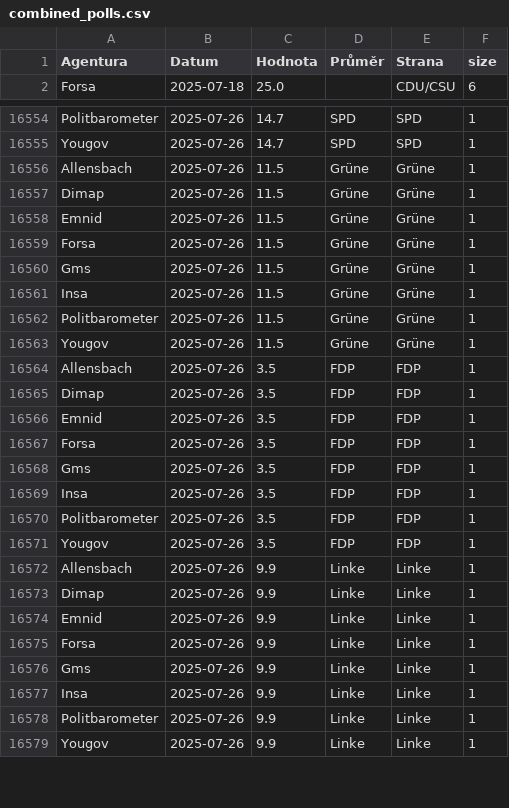
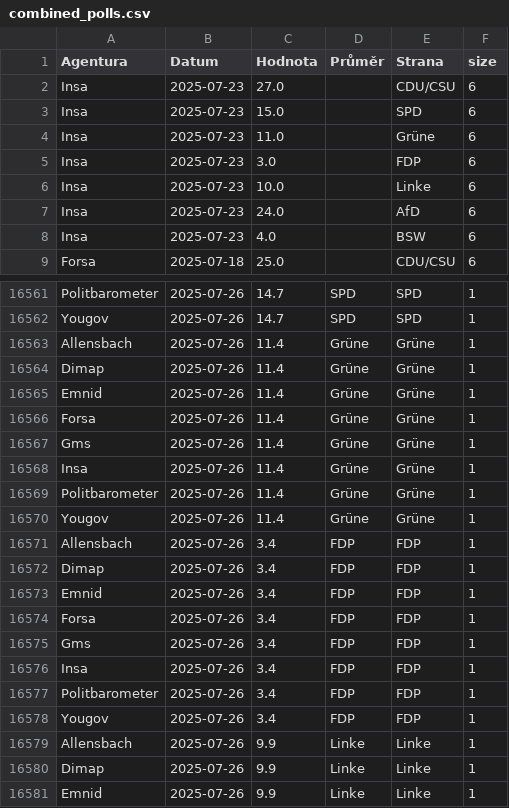
Before and after one commit to michalskop/elections-2025, a CSV file: de2025/combined_polls.csv, drawn as a sheet; only a part is shown, gaps mark what is left out; the shorter side is filled out with more unchanged rows; the diff covers the shown part only.

```diff
--- a/de2025/combined_polls.csv
+++ b/de2025/combined_polls.csv
@@ -1,2 +1,9 @@
 Agentura,Datum,Hodnota,Průměr,Strana,size
+Insa,2025-07-23,27.0,,CDU/CSU,6
+Insa,2025-07-23,15.0,,SPD,6
+Insa,2025-07-23,11.0,,Grüne,6
+Insa,2025-07-23,3.0,,FDP,6
+Insa,2025-07-23,10.0,,Linke,6
+Insa,2025-07-23,24.0,,AfD,6
+Insa,2025-07-23,4.0,,BSW,6
 Forsa,2025-07-18,25.0,,CDU/CSU,6
@@ -16555,18 +16562,18 @@ Politbarometer,2025-07-26,14.7,SPD,SPD,1
 Yougov,2025-07-26,14.7,SPD,SPD,1
-Allensbach,2025-07-26,11.5,Grüne,Grüne,1
-Dimap,2025-07-26,11.5,Grüne,Grüne,1
-Emnid,2025-07-26,11.5,Grüne,Grüne,1
-Forsa,2025-07-26,11.5,Grüne,Grüne,1
-Gms,2025-07-26,11.5,Grüne,Grüne,1
-Insa,2025-07-26,11.5,Grüne,Grüne,1
-Politbarometer,2025-07-26,11.5,Grüne,Grüne,1
-Yougov,2025-07-26,11.5,Grüne,Grüne,1
-Allensbach,2025-07-26,3.5,FDP,FDP,1
-Dimap,2025-07-26,3.5,FDP,FDP,1
-Emnid,2025-07-26,3.5,FDP,FDP,1
-Forsa,2025-07-26,3.5,FDP,FDP,1
-Gms,2025-07-26,3.5,FDP,FDP,1
-Insa,2025-07-26,3.5,FDP,FDP,1
-Politbarometer,2025-07-26,3.5,FDP,FDP,1
-Yougov,2025-07-26,3.5,FDP,FDP,1
+Allensbach,2025-07-26,11.4,Grüne,Grüne,1
+Dimap,2025-07-26,11.4,Grüne,Grüne,1
+Emnid,2025-07-26,11.4,Grüne,Grüne,1
+Forsa,2025-07-26,11.4,Grüne,Grüne,1
+Gms,2025-07-26,11.4,Grüne,Grüne,1
+Insa,2025-07-26,11.4,Grüne,Grüne,1
+Politbarometer,2025-07-26,11.4,Grüne,Grüne,1
+Yougov,2025-07-26,11.4,Grüne,Grüne,1
+Allensbach,2025-07-26,3.4,FDP,FDP,1
+Dimap,2025-07-26,3.4,FDP,FDP,1
+Emnid,2025-07-26,3.4,FDP,FDP,1
+Forsa,2025-07-26,3.4,FDP,FDP,1
+Gms,2025-07-26,3.4,FDP,FDP,1
+Insa,2025-07-26,3.4,FDP,FDP,1
+Politbarometer,2025-07-26,3.4,FDP,FDP,1
+Yougov,2025-07-26,3.4,FDP,FDP,1
 Allensbach,2025-07-26,9.9,Linke,Linke,1
```
Also changed, not shown: 16 edited cells elsewhere in this file, de2025/german_polls.csv, de2025/german_polls_weighted.csv.
